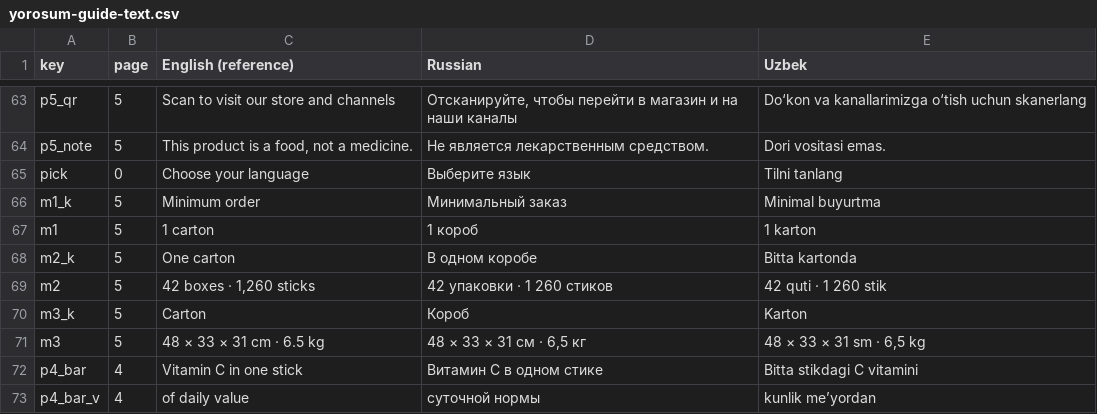
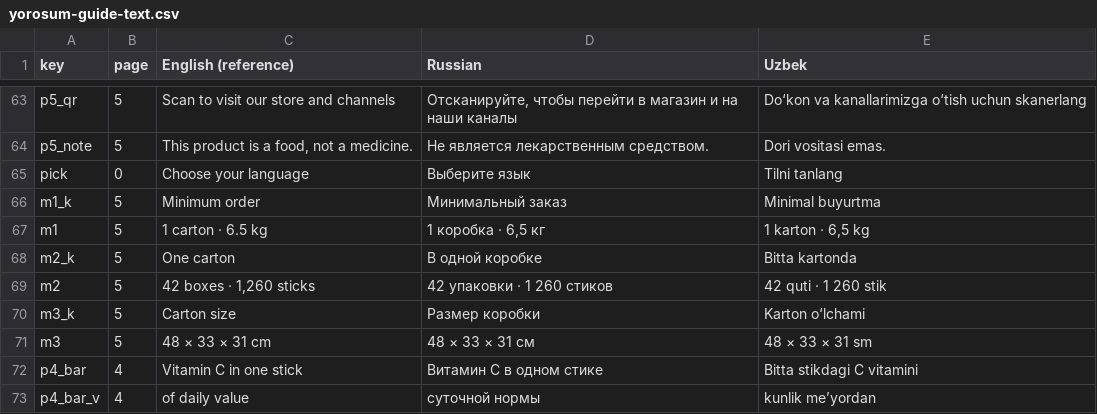
Before and after one commit to madina-cpu/Yorosum, a CSV file: catalogue/out/yorosum-guide-text.csv, drawn as a sheet; only a part is shown, gaps mark what is left out.

```diff
--- a/catalogue/out/yorosum-guide-text.csv
+++ b/catalogue/out/yorosum-guide-text.csv
@@ -66,7 +66,7 @@ pick,0,Choose your language,Выберите язык,Tilni tanlang
 m1_k,5,Minimum order,Минимальный заказ,Minimal buyurtma
-m1,5,1 carton,1 короб,1 karton
-m2_k,5,One carton,В одном коробе,Bitta kartonda
+m1,5,1 carton · 6.5 kg,"1 коробка · 6,5 кг","1 karton · 6,5 kg"
+m2_k,5,One carton,В одной коробке,Bitta kartonda
 m2,5,"42 boxes · 1,260 sticks",42 упаковки · 1 260 стиков,42 quti · 1 260 stik
-m3_k,5,Carton,Короб,Karton
-m3,5,48 × 33 × 31 cm · 6.5 kg,"48 × 33 × 31 см · 6,5 кг","48 × 33 × 31 sm · 6,5 kg"
+m3_k,5,Carton size,Размер коробки,Karton o‘lchami
+m3,5,48 × 33 × 31 cm,48 × 33 × 31 см,48 × 33 × 31 sm
 p4_bar,4,Vitamin C in one stick,Витамин C в одном стике,Bitta stikdagi C vitamini
```
Also changed, not shown: 5 other files.
